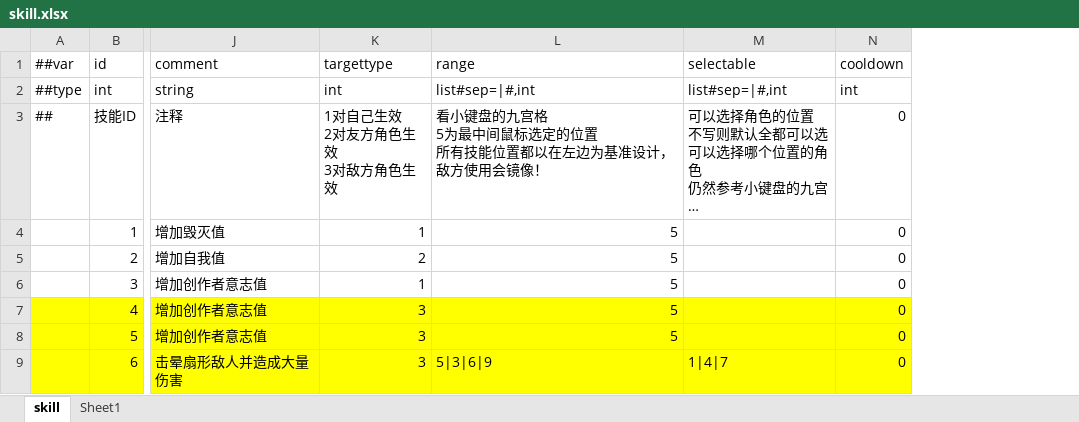
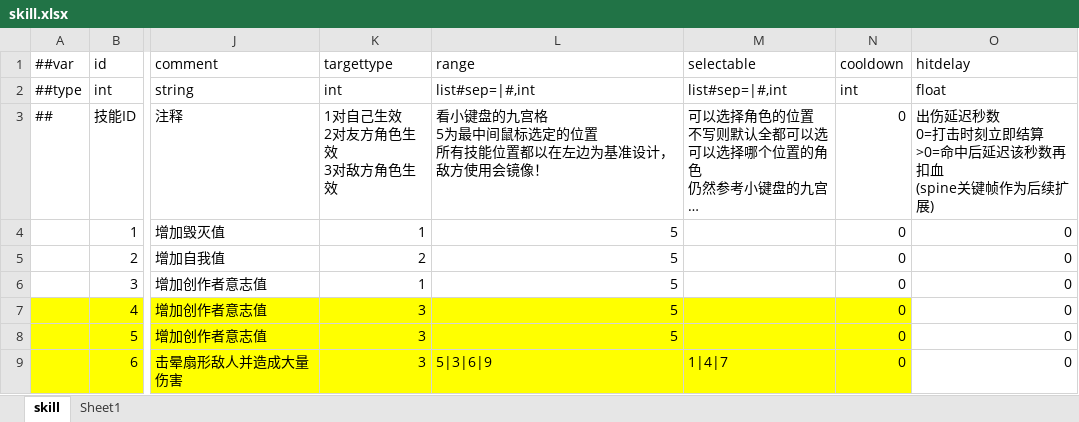
Before and after one commit to SaluteBEE/Hippo-s-Epic, an Excel workbook: DataTables/Datas/skill.xlsx, sheet skill, drawn as a sheet; only a part is shown, gaps mark what is left out; long unchanged cells end in …; values as stored, in another font and other column widths than the file's, no borders; ↵ is a line break in a cell; the diff names each change by its address in the sheet, - before the commit and + after, or states it on an @@ line.

Commit message:
feat: 伤害延迟出伤(演出打击时刻结算) + 血条fillAmount修复 + 防御系统移除
- BattleManager: PendingHit暂存/QueuePendingHit/ResolvePendingHits,
  ExecuteSkill只计算不扣血, 演出打击时刻统一结算(支持hitdelay)
- BattlePresenter: 受击表现与伤害逻辑分离, 打击时刻调ResolvePendingHits
- BattleHealthBar: WhiteSprite共享白色精灵, EnsureFillSprite修复
  UGUI Filled无sprite只变色不缩短; 血量固定红色不随比例变色
- 移除防御(Defend)系统: BattleAI无目标时返回null跳过行动
- 场景/测试工具/技能表(Luban)等本地修改一并提交

```diff
--- a/DataTables/Datas/skill.xlsx (sheet skill)
+++ b/DataTables/Datas/skill.xlsx (sheet skill)
+column O (hitdelay), rows 2-9: float | 出伤延迟秒数 ↵ 0=打击时刻立即结算 ↵ >0=命中后延迟该秒数再扣血 ↵ (spine关键帧作为后续扩展) | 0 | 0 | 0 | 0 | 0 | 0
```
Also changed, not shown: 45 other files.
